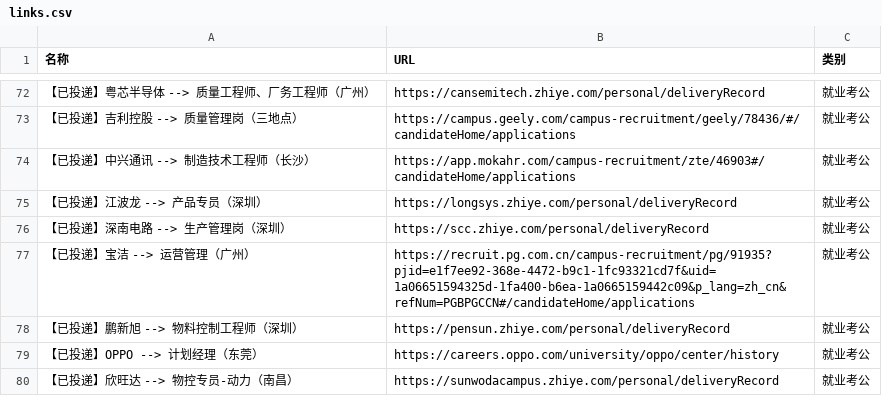
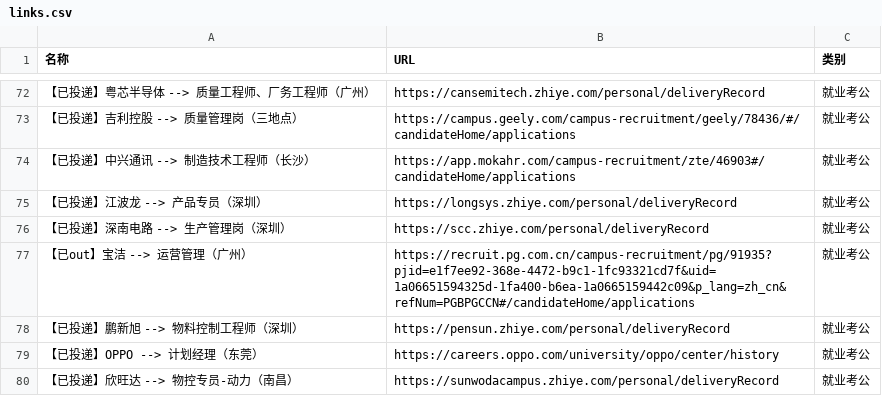
Before and after one commit to wwff3170-debug/link-manager, a CSV file: links.csv, drawn as a sheet; only a part is shown, gaps mark what is left out; the diff names each change by its address in the sheet, - before the commit and + after, or states it on an @@ line.

Commit message:
更新链接数据

```diff
--- a/links.csv
+++ b/links.csv
-A77 (名称): 【已投递】宝洁 --> 运营管理（广州）
+A77 (名称): 【已out】宝洁 --> 运营管理（广州）
```
